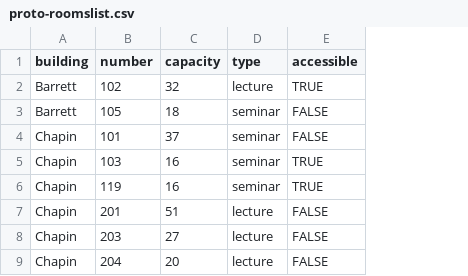
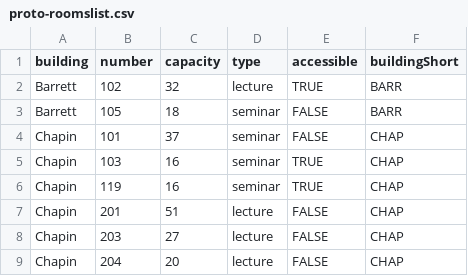
Before and after one commit to absenteerealitycheck/classroom_assignment, a CSV file: proto-roomslist.csv, drawn as a sheet; only a part is shown; the diff names each change by its address in the sheet, - before the commit and + after, or states it on an @@ line.

Commit message:
added some short names to roomslist.csv. some of them are just XX though -MCM

```diff
--- a/proto-roomslist.csv
+++ b/proto-roomslist.csv
+column F (buildingShort), rows 2-9: BARR | BARR | CHAP | CHAP | CHAP | CHAP | CHAP | CHAP
```
Also changed, not shown: 2 other files.
